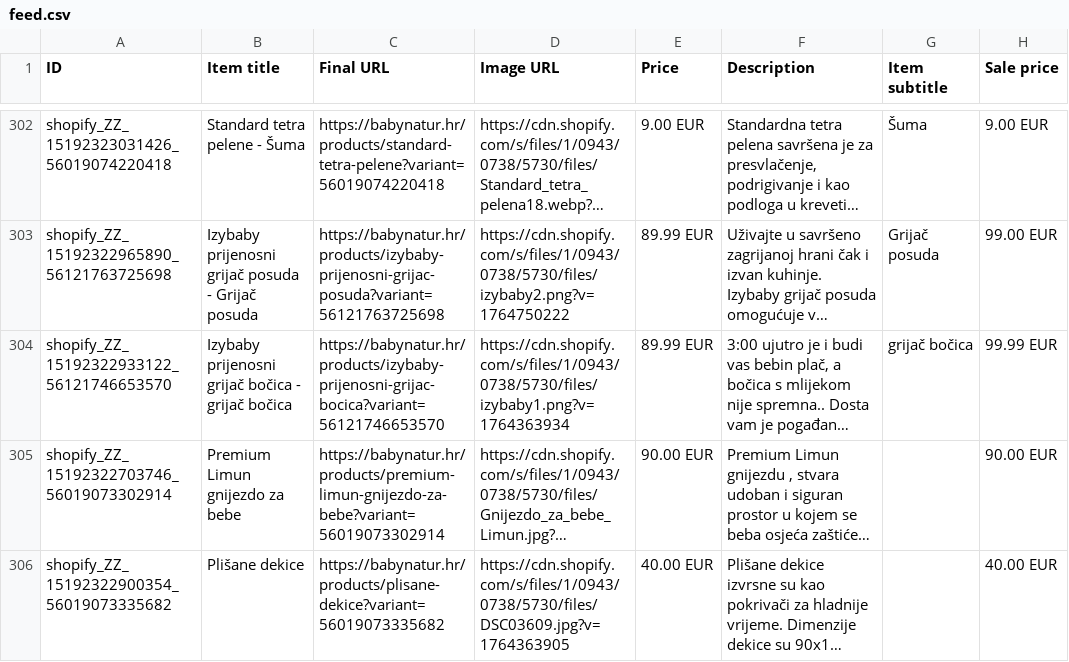
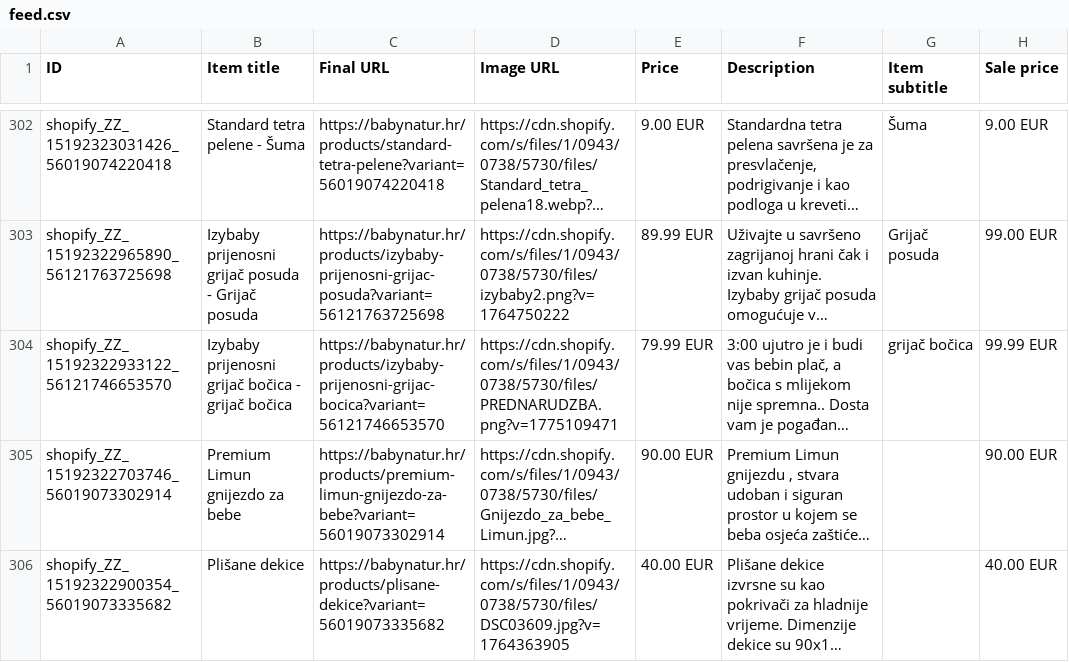
Before and after one commit to Vozimisko/shopify-google-feed, a CSV file: feed.csv, drawn as a sheet; only a part is shown, gaps mark what is left out; long unchanged cells end in …; the diff names each change by its address in the sheet, - before the commit and + after, or states it on an @@ line.

```diff
--- a/feed.csv
+++ b/feed.csv
-D304 (Image URL): https://cdn.shopify.com/s/files/1/0943/0738/5730/files/izybaby1.png?v=1764363934
+D304 (Image URL): https://cdn.shopify.com/s/files/1/0943/0738/5730/files/PREDNARUDZBA.png?v=1775109471
-E304 (Price): 89.99 EUR
+E304 (Price): 79.99 EUR
```
